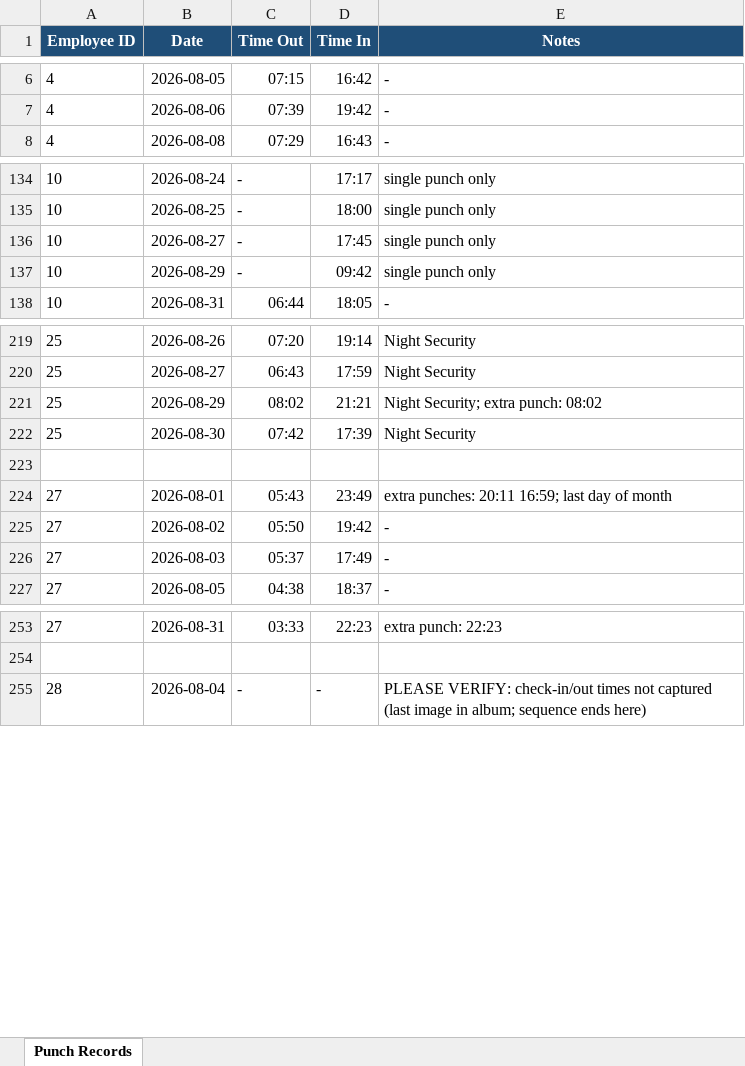
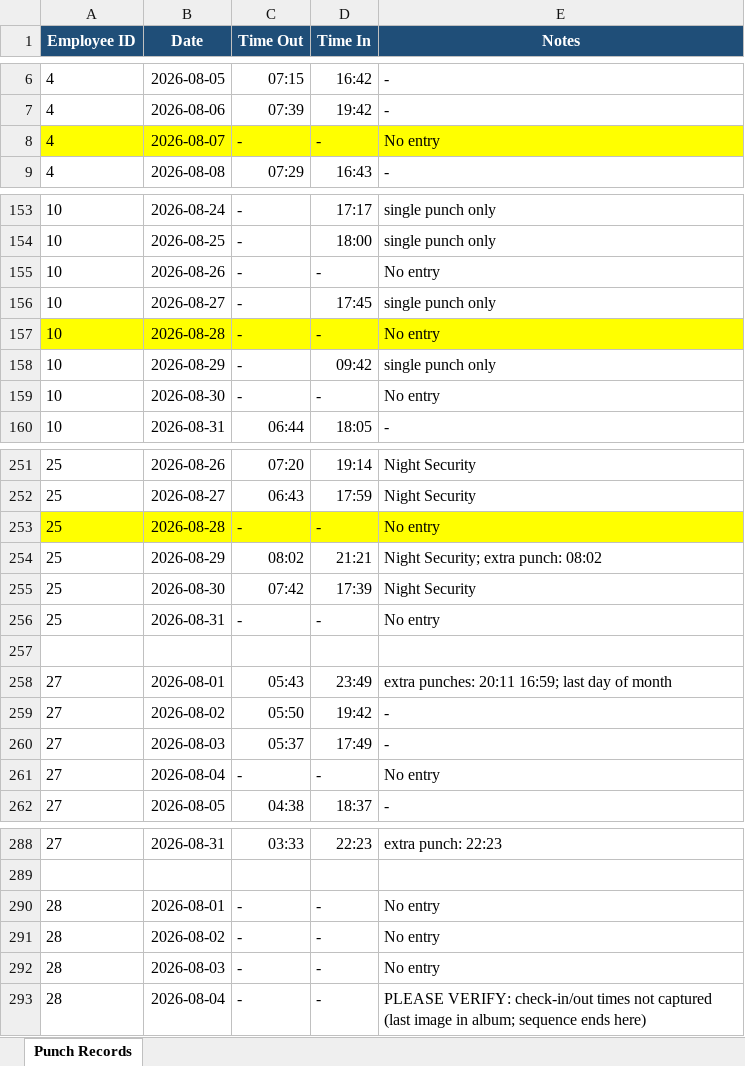
Before and after one commit to mavc2613/TIME-SHEET-, an Excel workbook: output/timesheet.xlsx, sheet Punch Records, drawn as a sheet; only a part is shown, gaps mark what is left out; values as stored, in another font and other column widths than the file's, no borders; the diff covers the shown part only; the diff names each change by its address in the sheet, - before the commit and + after, or states it on an @@ line.

```diff
--- a/output/timesheet.xlsx (sheet Punch Records)
+++ b/output/timesheet.xlsx (sheet Punch Records)
+row 8: 4 | 2026-08-07 | - | - | No entry
+row 155: 10 | 2026-08-26 | - | - | No entry
+row 157: 10 | 2026-08-28 | - | - | No entry
+row 159: 10 | 2026-08-30 | - | - | No entry
+row 253: 25 | 2026-08-28 | - | - | No entry
+row 256: 25 | 2026-08-31 | - | - | No entry
+row 261: 27 | 2026-08-04 | - | - | No entry
+row 290: 28 | 2026-08-01 | - | - | No entry
+row 291: 28 | 2026-08-02 | - | - | No entry
+row 292: 28 | 2026-08-03 | - | - | No entry
```
Also changed, not shown: 66 added rows elsewhere in this sheet, 1 other file.
